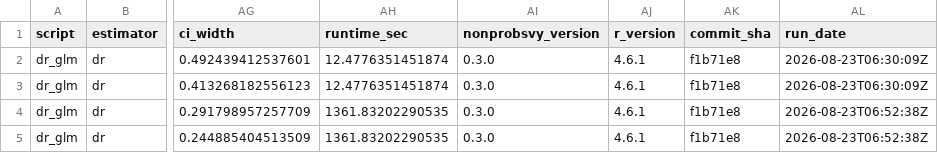
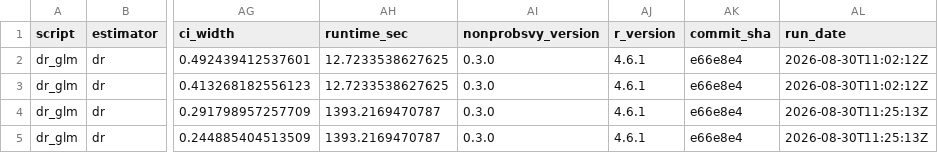
Before and after one commit to ncn-foreigners/nonprobsvy-coverage, a CSV file: results/dr/dr_glm_coverage.csv, drawn as a sheet; only a part is shown, gaps mark what is left out; the diff names each change by its address in the sheet, - before the commit and + after, or states it on an @@ line.

```diff
--- a/results/dr/dr_glm_coverage.csv
+++ b/results/dr/dr_glm_coverage.csv
-AH2:AH3 (runtime_sec): 12.4776351451874
+AH2:AH3 (runtime_sec): 12.7233538627625
-AK2:AK5 (commit_sha): f1b71e8
+AK2:AK5 (commit_sha): e66e8e4
-AL2:AL3 (run_date): 2026-08-23T06:30:09Z
+AL2:AL3 (run_date): 2026-08-30T11:02:12Z
-AH4:AH5 (runtime_sec): 1361.83202290535
+AH4:AH5 (runtime_sec): 1393.2169470787
-AL4:AL5 (run_date): 2026-08-23T06:52:38Z
+AL4:AL5 (run_date): 2026-08-30T11:25:13Z
```
Also changed, not shown: results/dr/dr_glm_metadata.csv, results/dr/dr_scad_coverage.csv, 1 other file.
